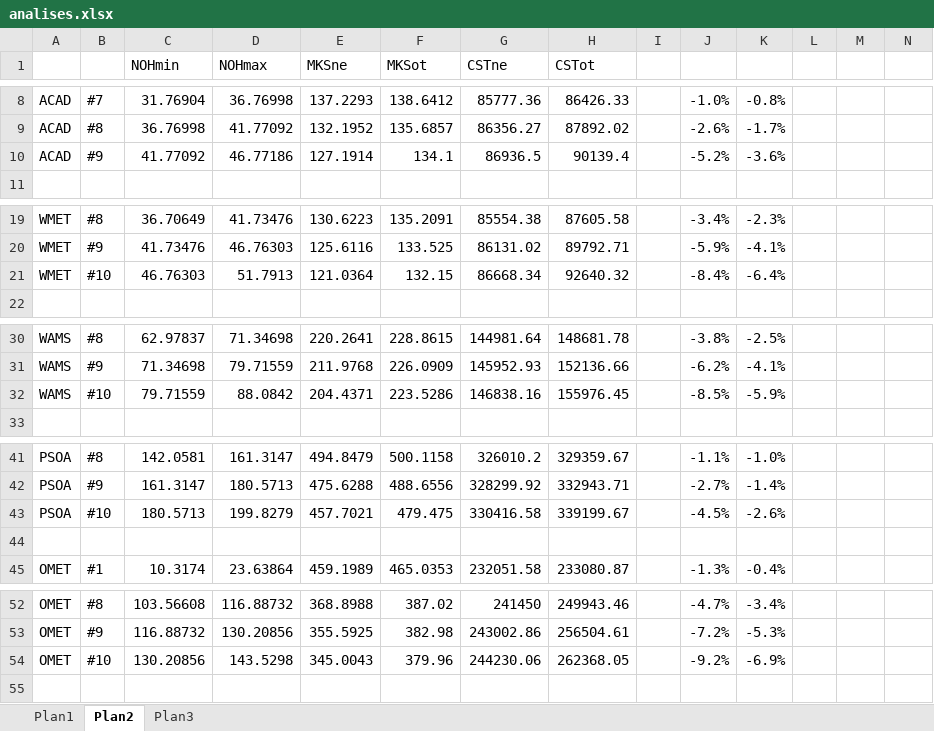
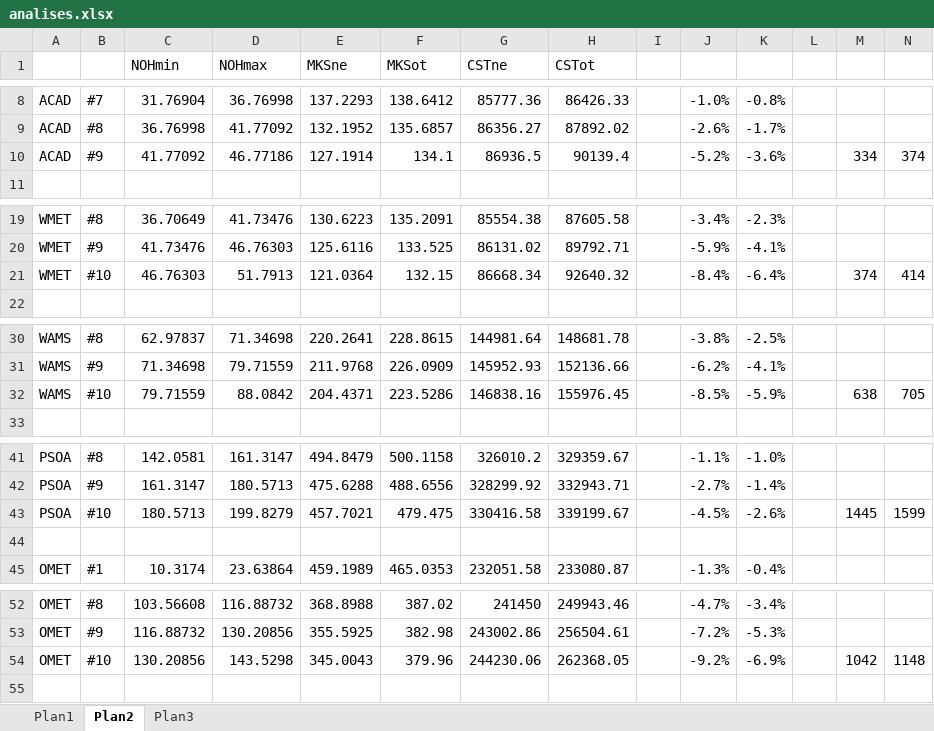
Before and after one commit to luizaraujojr/GECCO2016, an Excel workbook: data/result/Article/Latex/analises.xlsx, sheet Plan2, drawn as a sheet; only a part is shown, gaps mark what is left out; values as stored, in another font and other column widths than the file's, no borders; the diff covers the shown part only; the diff names each change by its address in the sheet, - before the commit and + after, or states it on an @@ line.

```diff
--- a/data/result/Article/Latex/analises.xlsx (sheet Plan2)
+++ b/data/result/Article/Latex/analises.xlsx (sheet Plan2)
-M10: (empty)
+M10: 334
-N10: (empty)
+N10: 374
-M21: (empty)
+M21: 374
-N21: (empty)
+N21: 414
-M32: (empty)
+M32: 638
-N32: (empty)
+N32: 705
-M43: (empty)
+M43: 1445
-N43: (empty)
+N43: 1599
-M54: (empty)
+M54: 1042
-N54: (empty)
+N54: 1148
```
Also changed, not shown: 2 edited cells elsewhere in this sheet, 1 other file.
